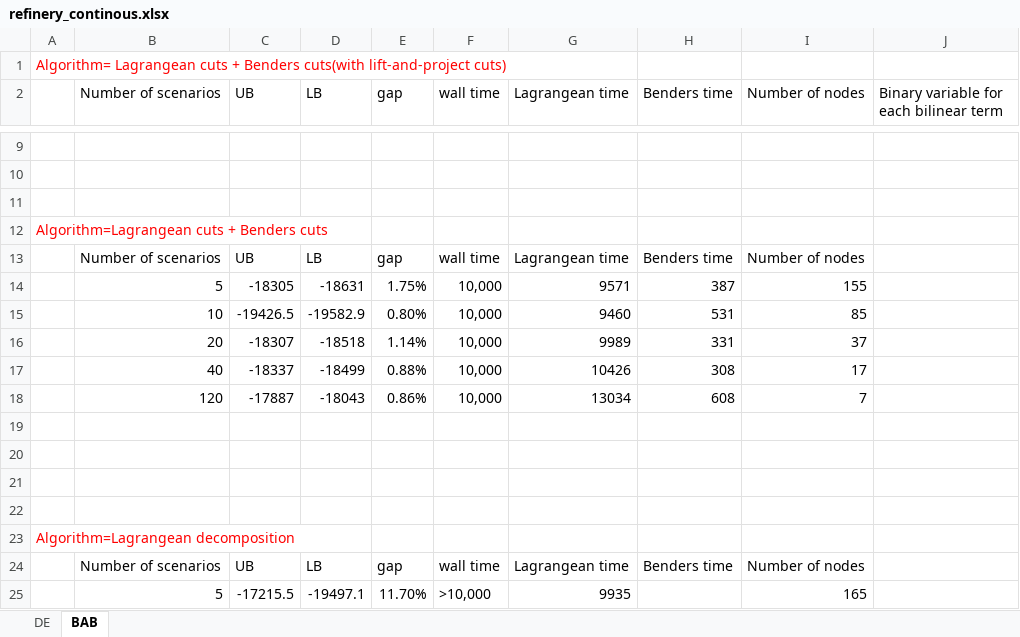
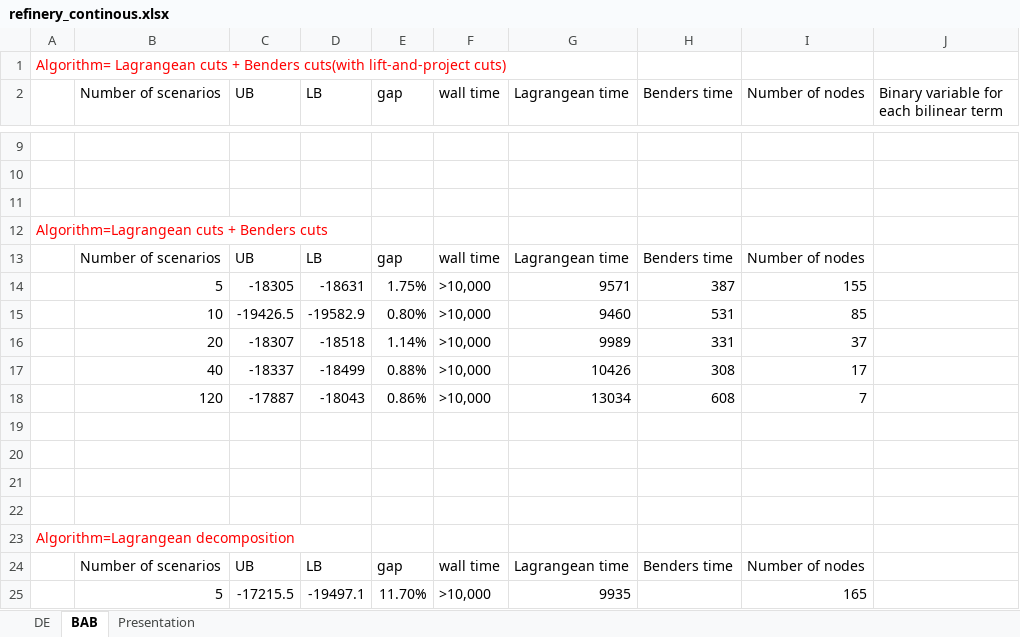
Before and after one commit to bbrunaud/PlasmoAlgorithms.jl, an Excel workbook: examples/refinery_model/continous/refinery_continous.xlsx, sheet BAB, drawn as a sheet; only a part is shown, gaps mark what is left out; values as stored, in another font and other column widths than the file's, no borders; the diff names each change by its address in the sheet, - before the commit and + after, or states it on an @@ line.

```diff
--- a/examples/refinery_model/continous/refinery_continous.xlsx (sheet BAB)
+++ b/examples/refinery_model/continous/refinery_continous.xlsx (sheet BAB)
+sheet tab: Presentation
-F14:F18 (wall time): 10,000
+F14:F18 (wall time): >10,000
```
Also changed, not shown: examples/PoolingContract/._PoolingContract_results.xlsx, examples/PoolingContract/PoolingContract_results.xlsx, 17 other files.
